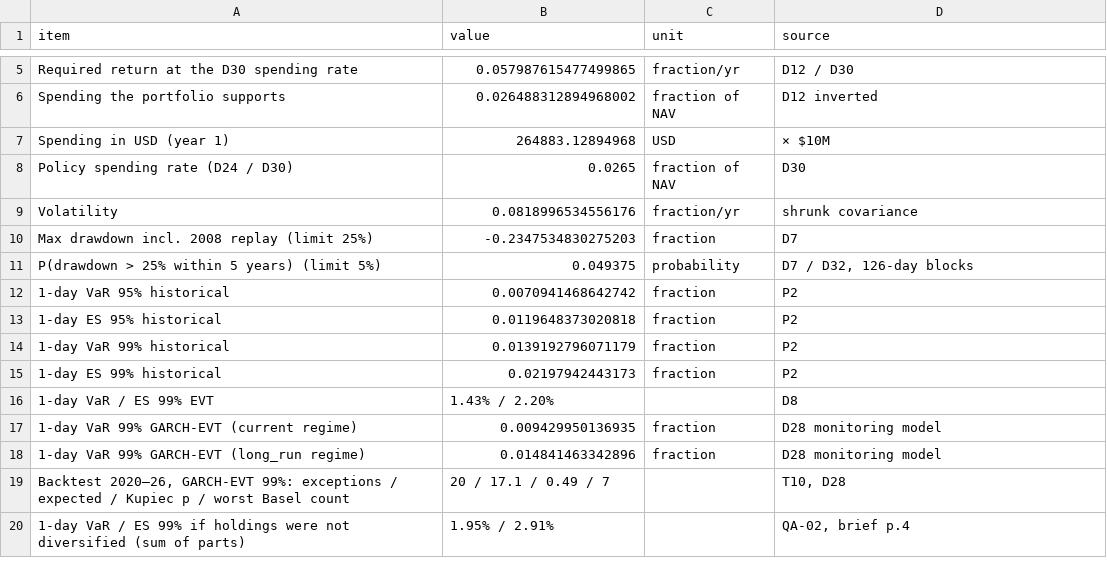
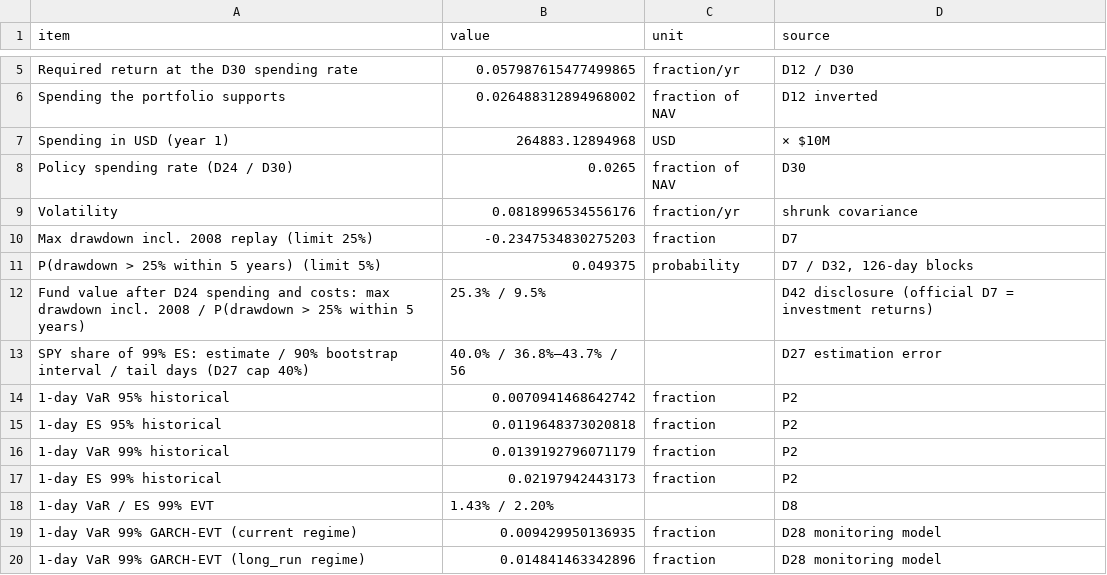
Before and after one commit to MalinduLokuge/Quant-Edge-Final-Challenge-Team-Alpha-Guard, a CSV file: outputs/p3_decision/p3_summary.csv, drawn as a sheet; only a part is shown, gaps mark what is left out; the shorter side is filled out with more unchanged rows; the diff names each change by its address in the sheet, - before the commit and + after, or states it on an @@ line.

```diff
--- a/outputs/p3_decision/p3_summary.csv
+++ b/outputs/p3_decision/p3_summary.csv
+row 12: Fund value after D24 spending and costs: max drawdown incl. 2008 / P(drawdown > 25% within 5 years) | 25.3% / 9.5% |  | D42 disclosure (official D7 = investment returns)
+row 13: SPY share of 99% ES: estimate / 90% bootstrap interval / tail days (D27 cap 40%) | 40.0% / 36.8%–43.7% / 56 |  | D27 estimation error
```
Also changed, not shown: 19 other files.
